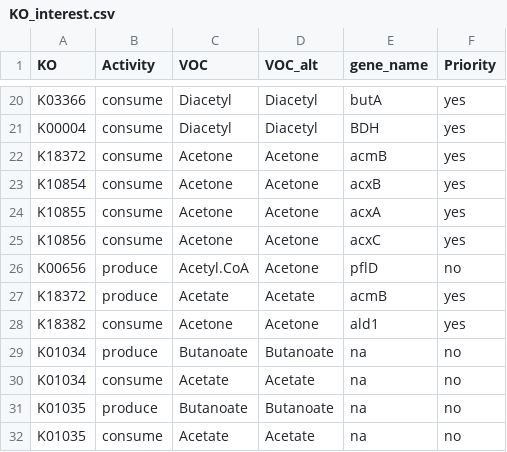
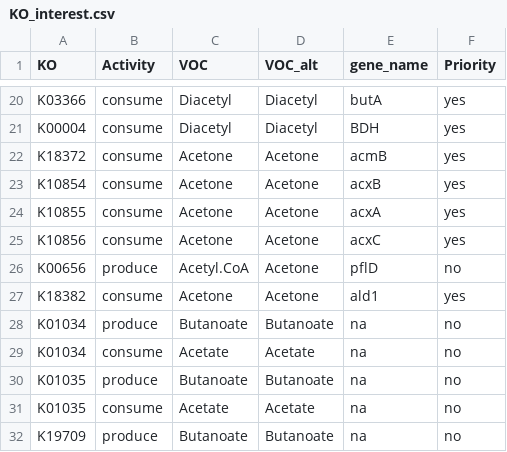
Before and after one commit to linneakh/ProjectX, a CSV file: Data/Deseq2/KO_interest.csv, drawn as a sheet; only a part is shown, gaps mark what is left out; the shorter side is filled out with more unchanged rows.

```diff
--- a/Data/Deseq2/KO_interest.csv
+++ b/Data/Deseq2/KO_interest.csv
@@ -26,3 +26,2 @@ K10856,consume,Acetone,Acetone,acxC,yes
 K00656,produce,Acetyl.CoA,Acetone,pflD,no
-K18372,produce,Acetate,Acetate,acmB,yes
 K18382,consume,Acetone,Acetone,ald1,yes
```
Also changed, not shown: 49 other files.
